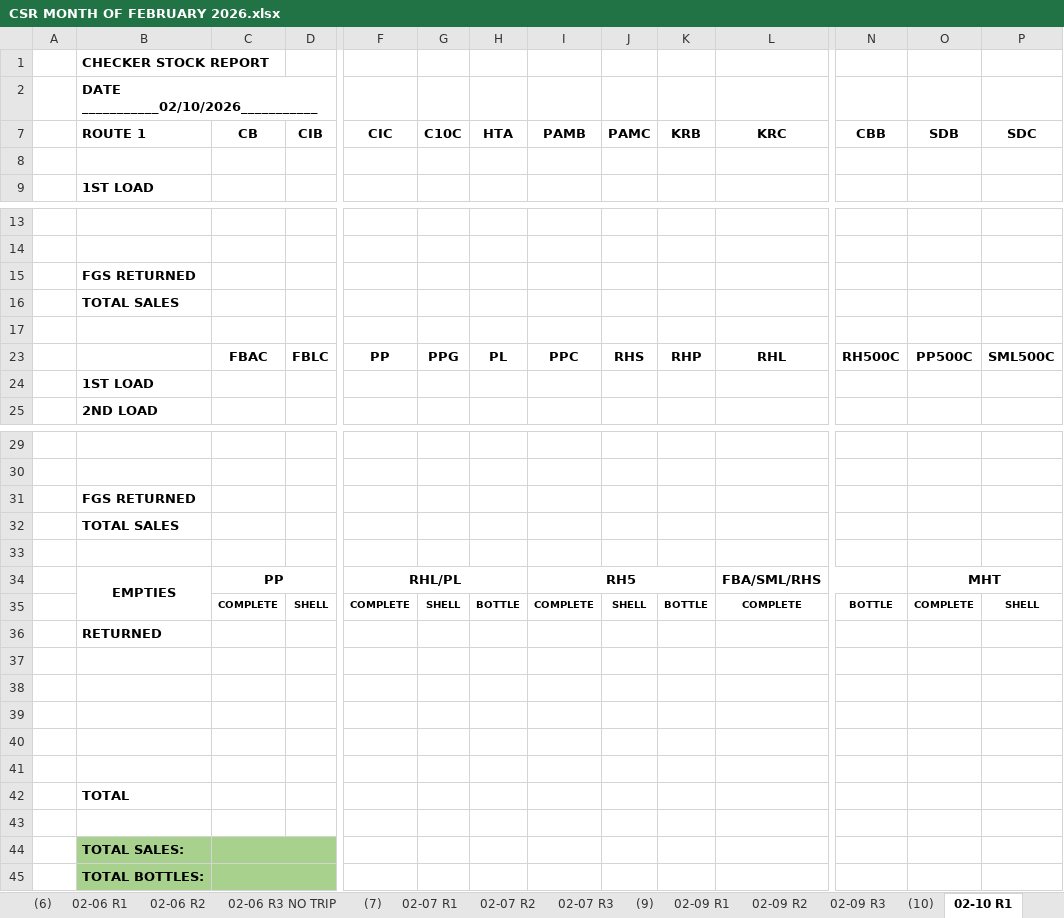
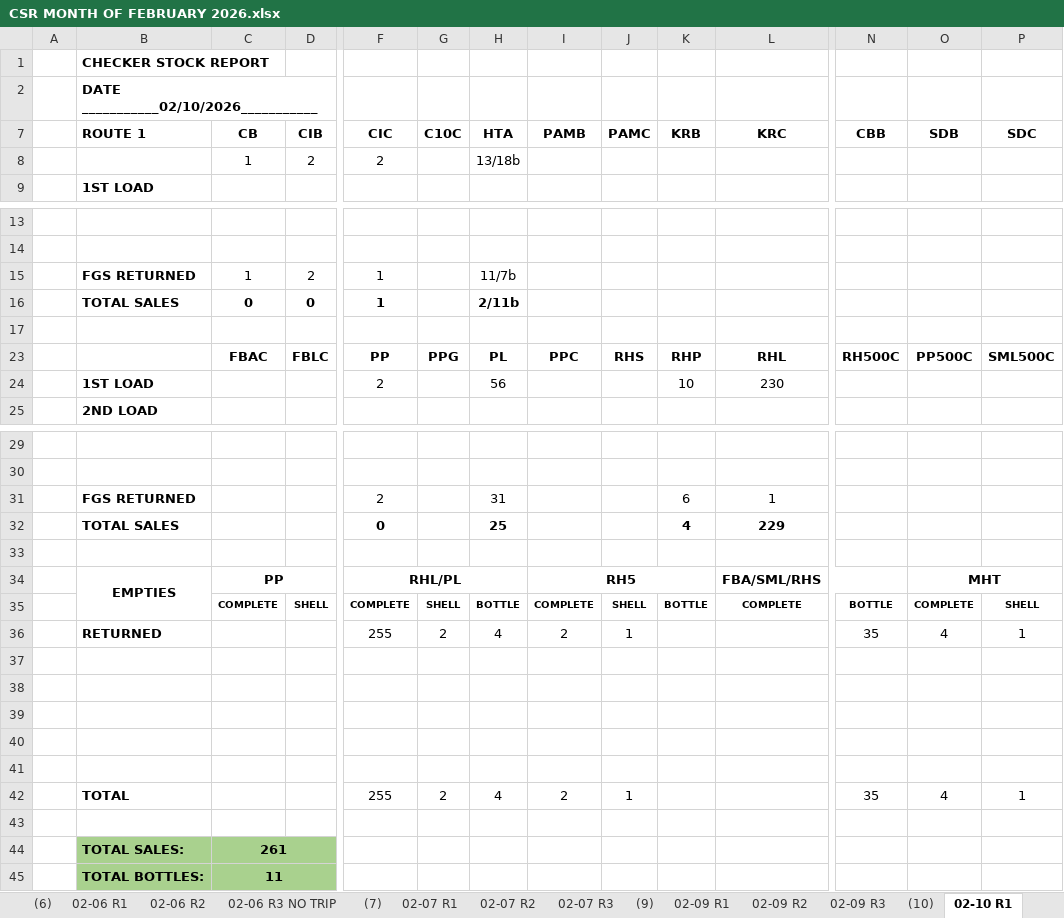
Before and after one commit to fliqlo/GBDS, an Excel workbook: GBDS FEBRUARY FILES 2026/CSR MONTH OF FEBRUARY 2026.xlsx, sheet 02-10 R1, drawn as a sheet; only a part is shown, gaps mark what is left out; values as stored, in another font and other column widths than the file's, no borders; charts and pictures not drawn; removed rows and columns are numbered as before the commit, all else as after; rows hold the shown columns only; the diff names each change by its address in the sheet, - before the commit and + after, or states it on an @@ line.

```diff
--- a/GBDS FEBRUARY FILES 2026/CSR MONTH OF FEBRUARY 2026.xlsx (sheet 02-10 R1)
+++ b/GBDS FEBRUARY FILES 2026/CSR MONTH OF FEBRUARY 2026.xlsx (sheet 02-10 R1)
-row 8: (empty)
+row 8:  |  | 1 | 2 | 2 |  | 13/18b
-row 15:  | FGS RETURNED
-row 16:  | TOTAL SALES
+row 15:  | FGS RETURNED | 1 | 2 | 1 |  | 11/7b
+row 16:  | TOTAL SALES | 0 | 0 | 1 |  | 2/11b
-row 24:  | 1ST LOAD
+row 24:  | 1ST LOAD |  |  | 2 |  | 56 |  |  | 10 | 230
-row 31:  | FGS RETURNED
-row 32:  | TOTAL SALES
+row 31:  | FGS RETURNED |  |  | 2 |  | 31 |  |  | 6 | 1
+row 32:  | TOTAL SALES |  |  | 0 |  | 25 |  |  | 4 | 229
-row 36:  | RETURNED
+row 36:  | RETURNED |  |  | 255 | 2 | 4 | 2 | 1 |  |  | 35 | 4 | 1
-row 42:  | TOTAL
+row 42:  | TOTAL |  |  | 255 | 2 | 4 | 2 | 1 |  |  | 35 | 4 | 1
-C44 (CB): (empty)
+C44 (CB): 261
-C45 (CB): (empty)
+C45 (CB): 11
```
Also changed, not shown: sheet 02-10 R3, sheet 02-10 R2, charts or pictures, GBDS FEBRUARY FILES 2026/GBDS UPDATED DOS - February 2026.xlsx, GBDS FEBRUARY FILES 2026/MSIS - FEBRUARY 2026.xlsx, 3 other files.
